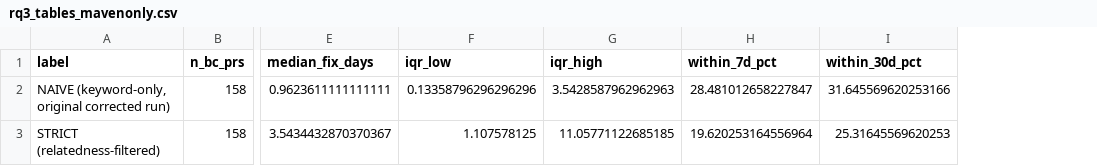
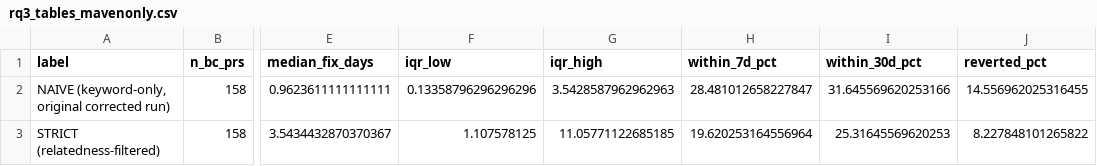
Before and after one commit to frankreyesgarcia/SecBreak, a CSV file: results/rq3_tables_mavenonly.csv, drawn as a sheet; only a part is shown, gaps mark what is left out; the diff names each change by its address in the sheet, - before the commit and + after, or states it on an @@ line.

Commit message:
Phase 8: restructure paper, integrate Phases 1-5 findings throughout
- Condensed the rectification narrative from 6 Discussion paragraphs
  (~40% of the paper) down to: a short "Data Rectification" paragraph in
  Study Design pointing to RECTIFICATION_REPORT.md, a 2-paragraph
  Discussion, and a 2-paragraph Threats to Validity restructure.
- Added a "Robustness" subsection under RQ1 with Phase 3's worst-case
  bounds [20.3%, 73.2%] and model-imputed estimate (38.0%), triangulating
  the cited 43.1% rather than leaving pipeline coverage as an unquantified
  caveat.
- Threats to Validity's coverage paragraph now cites Phase 2's actual
  selection-bias statistics instead of asserting non-representativeness in
  prose only.
- Added Phase 4's dummy-classifier baseline to Table 2 and a paragraph on
  the converged logistic-regression coefficients (ecosystem and version-
  bump magnitude significant; CVSS score and repo stars not, once those
  are controlled for).
- Replaced RQ3's naive remediation numbers with Phase 1's strict
  (relatedness-filtered) numbers everywhere they're cited (Abstract, RQ3
  results, Conclusion) and added the naive-vs-strict comparison sentence:
  median fix time goes from 1.0 to 3.5 days, reversions from 14.5% to
  8.2%, once unrelated PRs are filtered out. Fixed a gap in
  rq3_analysis_strict.py where reverted_pct was computed but never
  reported; regenerated both strict and mavenonly tables from cache (no
  new API calls).
- Flagged Maven-only vs. dual-ecosystem as an explicit pending author
  decision in a comment at the top of Results, per the task list -- not
  resolved in this pass.
- Expanded the Replication Package list to cover every Phase 1-7 artifact.

Verified: balanced LaTeX environments/braces, all \ref{} targets resolve,
and the 2 unverified \cite{} keys correctly have no bibitem so they
surface as undefined references on compile (in addition to the inline
TODO comments).

```diff
--- a/results/rq3_tables_mavenonly.csv
+++ b/results/rq3_tables_mavenonly.csv
+column J (reverted_pct), rows 2-3: 14.556962025316455 | 8.227848101265822
```
Also changed, not shown: results/rq3_tables_strict.csv, 2 other files.
